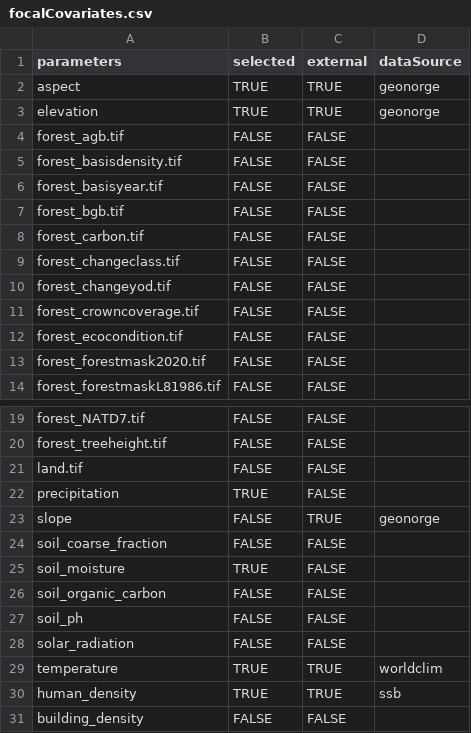
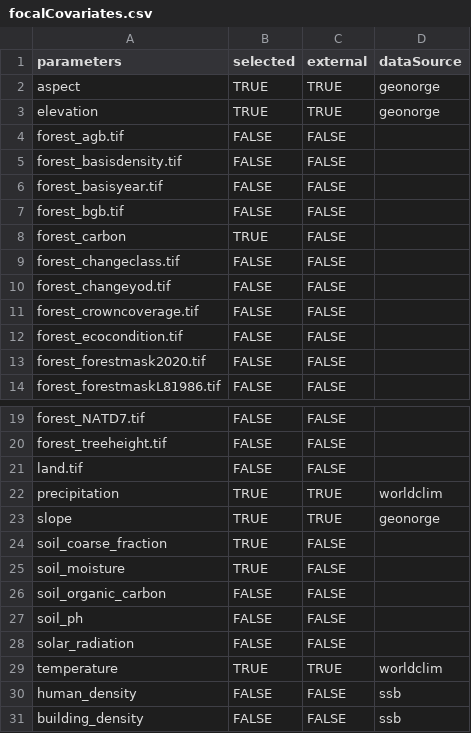
Before and after one commit to gjearevoll/BioDivMapping, a CSV file: data/external/focalCovariates.csv, drawn as a sheet; only a part is shown, gaps mark what is left out.

Commit message:
Updated covariates used for analysis

```diff
--- a/data/external/focalCovariates.csv
+++ b/data/external/focalCovariates.csv
@@ -7,3 +7,3 @@ forest_basisyear.tif,FALSE,FALSE,
 forest_bgb.tif,FALSE,FALSE,
-forest_carbon.tif,FALSE,FALSE,
+forest_carbon,TRUE,FALSE,
 forest_changeclass.tif,FALSE,FALSE,
@@ -21,5 +21,5 @@ forest_treeheight.tif,FALSE,FALSE,
 land.tif,FALSE,FALSE,
-precipitation,TRUE,FALSE,
-slope,FALSE,TRUE,geonorge
-soil_coarse_fraction,FALSE,FALSE,
+precipitation,TRUE,TRUE,worldclim
+slope,TRUE,TRUE,geonorge
+soil_coarse_fraction,TRUE,FALSE,
 soil_moisture,TRUE,FALSE,
@@ -29,3 +29,3 @@ solar_radiation,FALSE,FALSE,
 temperature,TRUE,TRUE,worldclim
-human_density,TRUE,TRUE,ssb
-building_density,FALSE,FALSE,
+human_density,FALSE,FALSE,ssb
+building_density,FALSE,FALSE,ssb
```
Also changed, not shown: 2 other files.
